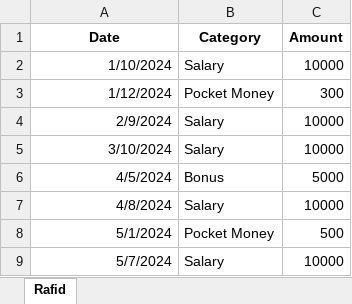
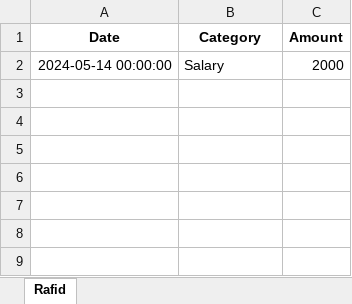
Before and after one commit to emtiaz1/moneymanagerpython, an Excel workbook: Money Manager Python/income_record.xlsx, sheet Rafid, drawn as a sheet; values as stored, in another font and other column widths than the file's, no borders; removed rows and columns are numbered as before the commit, all else as after; the diff names each change by its address in the sheet, - before the commit and + after, or states it on an @@ line.

```diff
--- a/Money Manager Python/income_record.xlsx (sheet Rafid)
+++ b/Money Manager Python/income_record.xlsx (sheet Rafid)
-row 2: 1/10/2024 | Salary | 10000
-row 3: 1/12/2024 | Pocket Money | 300
-row 4: 2/9/2024 | Salary | 10000
-row 5: 3/10/2024 | Salary | 10000
-row 6: 4/5/2024 | Bonus | 5000
-row 7: 4/8/2024 | Salary | 10000
-row 8: 5/1/2024 | Pocket Money | 500
-row 9: 5/7/2024 | Salary | 10000
+row 2: 2024-05-14 00:00:00 | Salary | 2000
```
Also changed, not shown: Money Manager Python/expense_record.xlsx, Money Manager Python/user_accounts.xlsx, 2 other files.
